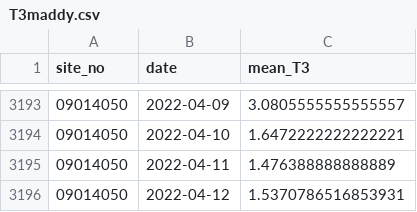
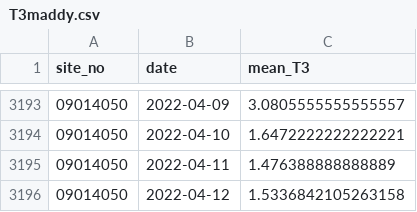
Before and after one commit to Maddylane/watershed_wildfires, a CSV file: data/T3maddy.csv, drawn as a sheet; only a part is shown, gaps mark what is left out.

Commit message:
new data with turnidity

```diff
--- a/data/T3maddy.csv
+++ b/data/T3maddy.csv
@@ -3195,2 +3195,2 @@ site_no,date,mean_T3
 09014050,2022-04-11,1.476388888888889
-09014050,2022-04-12,1.5370786516853931
+09014050,2022-04-12,1.5336842105263158
```
Also changed, not shown: data/TCmaddy.csv, 49 other files.
